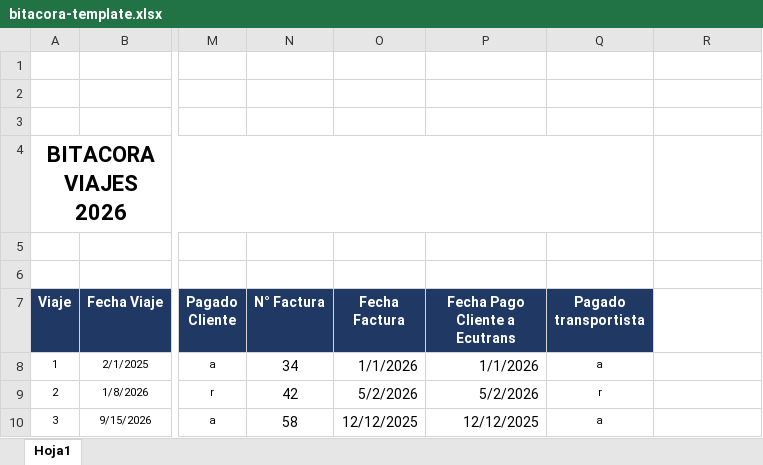
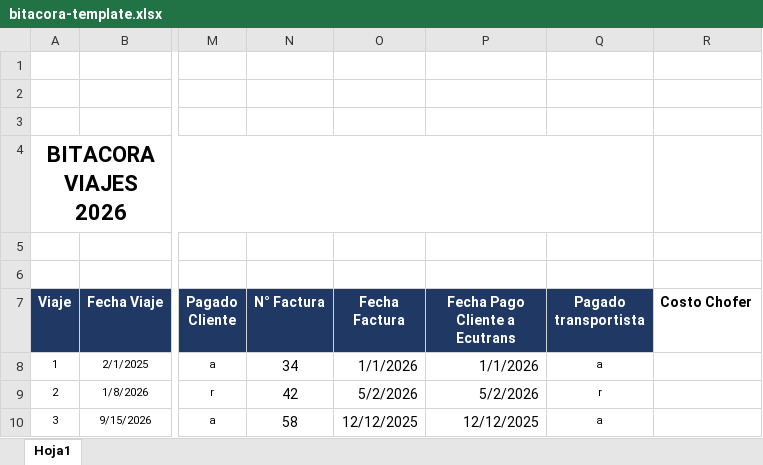
Before and after one commit to Chucho1991/EcuTrans9000, an Excel workbook: backend/src/main/resources/reports/bitacora-template.xlsx, sheet Hoja1, drawn as a sheet; only a part is shown, gaps mark what is left out; values as stored, in another font and other column widths than the file's, no borders; charts and pictures not drawn; the diff names each change by its address in the sheet, - before the commit and + after, or states it on an @@ line.

```diff
--- a/backend/src/main/resources/reports/bitacora-template.xlsx (sheet Hoja1)
+++ b/backend/src/main/resources/reports/bitacora-template.xlsx (sheet Hoja1)
-R7: (empty)
+R7: Costo Chofer
```
Also changed, not shown: 13 other files.
